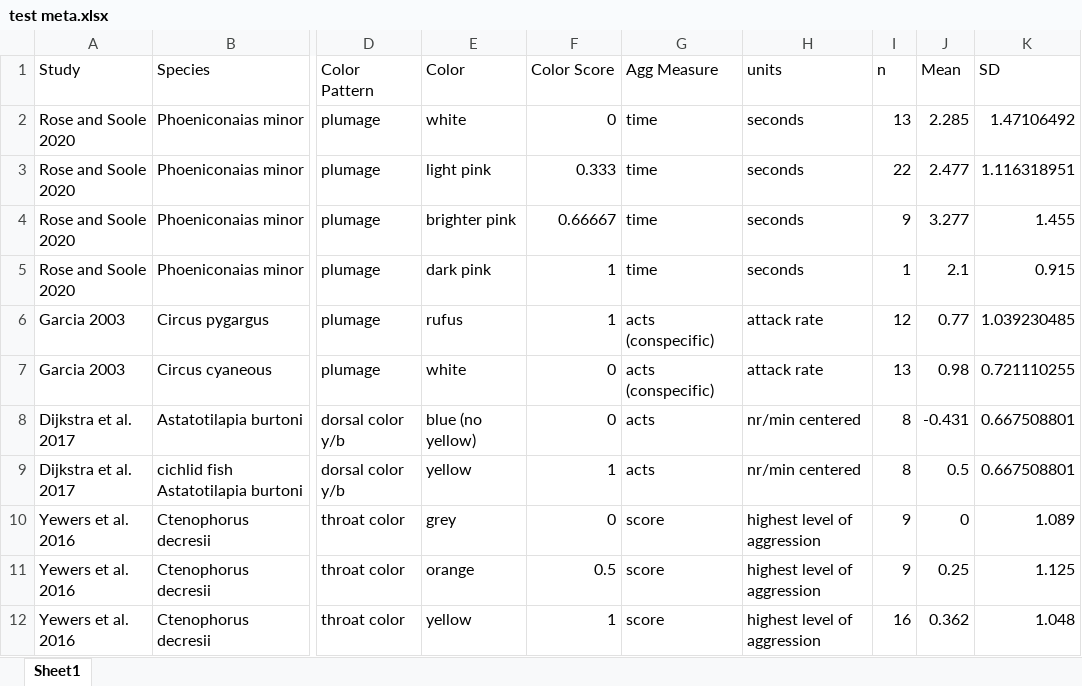
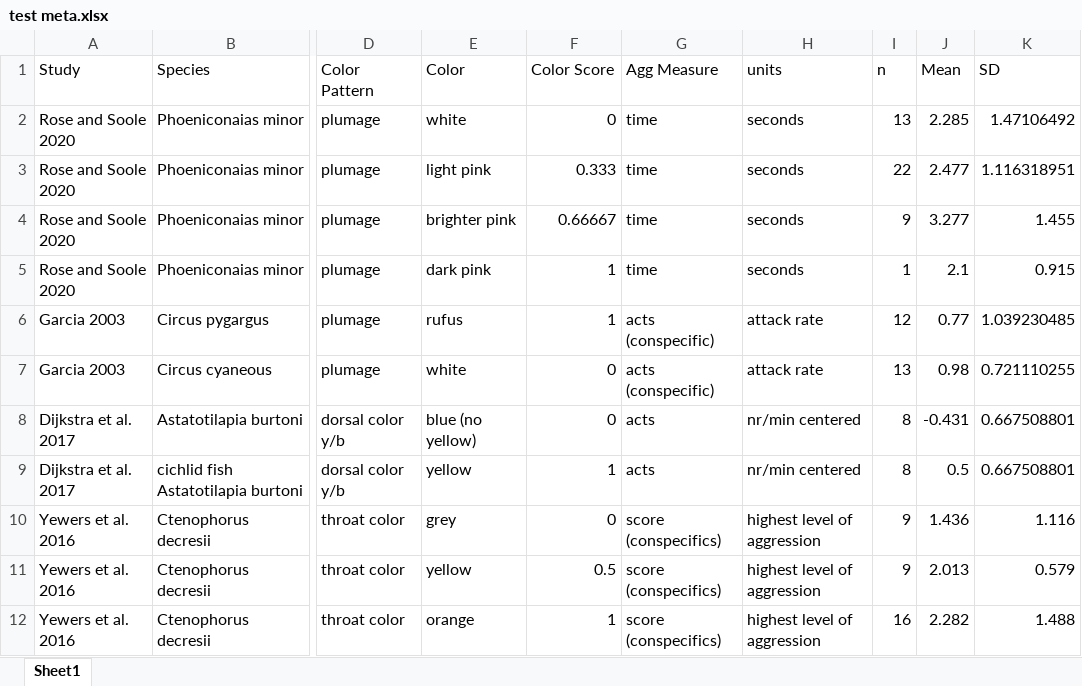
Before and after one commit to sruckman/meta-analysis, an Excel workbook: Excel Sheets/test meta.xlsx, sheet Sheet1, drawn as a sheet; only a part is shown, gaps mark what is left out; values as stored, in another font and other column widths than the file's, no borders; the diff names each change by its address in the sheet, - before the commit and + after, or states it on an @@ line.

Commit message:
Update test meta.xlsx

```diff
--- a/Excel Sheets/test meta.xlsx (sheet Sheet1)
+++ b/Excel Sheets/test meta.xlsx (sheet Sheet1)
-G10:G12 (Agg Measure): score
+G10:G12 (Agg Measure): score (conspecifics)
-J10 (Mean): 0
+J10 (Mean): 1.436
-K10 (SD): 1.089
+K10 (SD): 1.116
-E11 (Color): orange
+E11 (Color): yellow
-J11 (Mean): 0.25
+J11 (Mean): 2.013
-K11 (SD): 1.125
+K11 (SD): 0.579
-E12 (Color): yellow
+E12 (Color): orange
-J12 (Mean): 0.362
+J12 (Mean): 2.282
-K12 (SD): 1.048
+K12 (SD): 1.488
```
